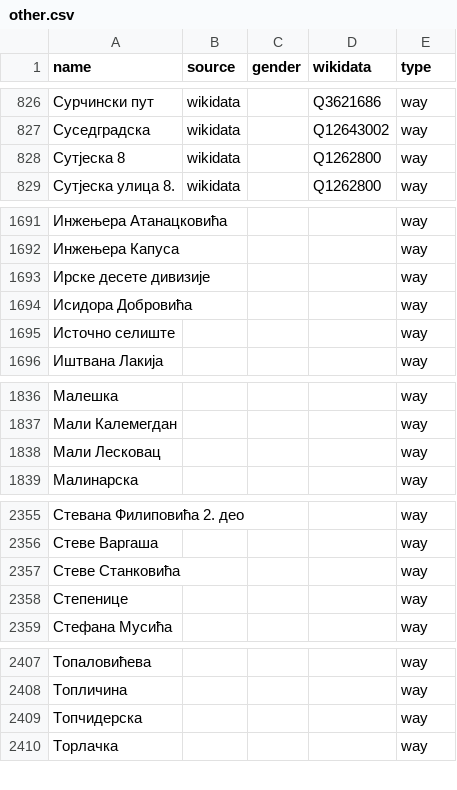
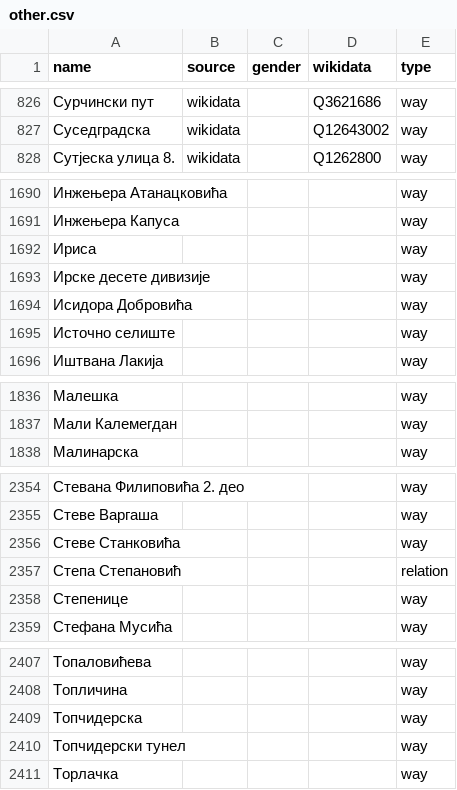
Before and after one commit to EqualStreetNames/equalstreetnames-belgrade, a CSV file: data/other.csv, drawn as a sheet; only a part is shown, gaps mark what is left out; removed rows and columns are numbered as before the commit, all else as after; the diff covers the shown part only; the diff names each change by its address in the sheet, - before the commit and + after, or states it on an @@ line.

```diff
--- a/data/other.csv
+++ b/data/other.csv
-row 828: Сутјеска 8 | wikidata |  | Q1262800 | way
+row 1692: Ириса |  |  |  | way
-row 1838: Мали Лесковац |  |  |  | way
+row 2357: Степа Степановић |  |  |  | relation
+row 2410: Топчидерски тунел |  |  |  | way
```
Also changed, not shown: 1 edited cell elsewhere in this file, 3 other files.
